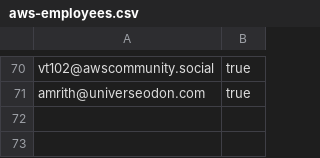
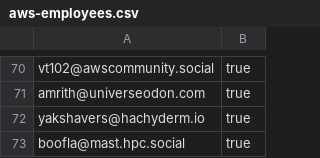
Before and after one commit to gunnargrosch/mastodon-lists, a CSV file: aws-employees.csv, drawn as a sheet; only a part is shown, gaps mark what is left out; the diff names each change by its address in the sheet, - before the commit and + after, or states it on an @@ line.

Commit message:
Update aws-employees.csv

```diff
--- a/aws-employees.csv
+++ b/aws-employees.csv
+row 72: yakshavers@hachyderm.io | true
+row 73: boofla@mast.hpc.social | true
```
